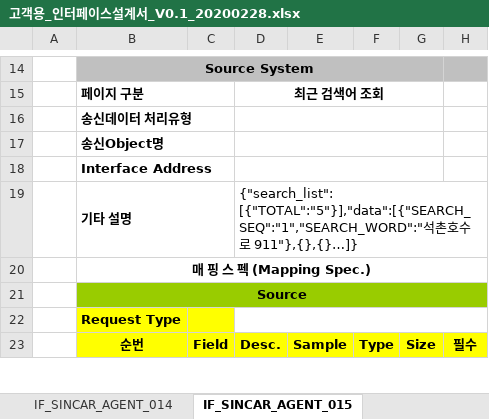
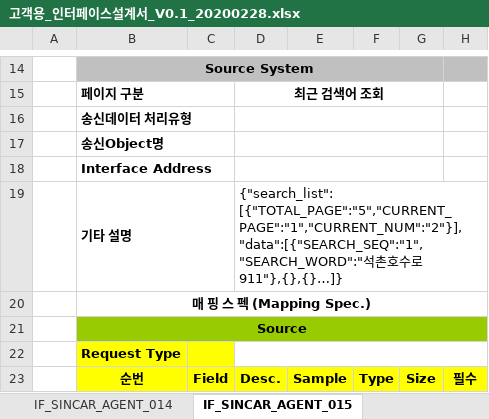
Before and after one commit to rixk-kim/sincarproject, an Excel workbook: Interface 문서/고객용_인터페이스설계서_V0.1_20200228.xlsx, sheet IF_SINCAR_AGENT_015, drawn as a sheet; only a part is shown, gaps mark what is left out; values as stored, in another font and other column widths than the file's, no borders; the diff covers the shown part only; the diff names each change by its address in the sheet, - before the commit and + after, or states it on an @@ line.

```diff
--- a/Interface 문서/고객용_인터페이스설계서_V0.1_20200228.xlsx (sheet IF_SINCAR_AGENT_015)
+++ b/Interface 문서/고객용_인터페이스설계서_V0.1_20200228.xlsx (sheet IF_SINCAR_AGENT_015)
-D19: {"search_list": [{"TOTAL":"5"}],"data":[{"SEARCH_SEQ":"1","SEARCH_WORD":"석촌…
+D19: {"search_list": [{"TOTAL_PAGE":"5","CURRENT_PAGE":"1","CURRENT_NUM":"2"}],"data":[{"SEARCH_SEQ":"1","SEARCH_WORD":"석촌…
```
Also changed, not shown: 21 edited cells and cell formats elsewhere in this sheet, sheet IF_SINCAR_AGENT_011, sheet IF_SINCAR_AGENT_005, charts or pictures, 6 other files.
